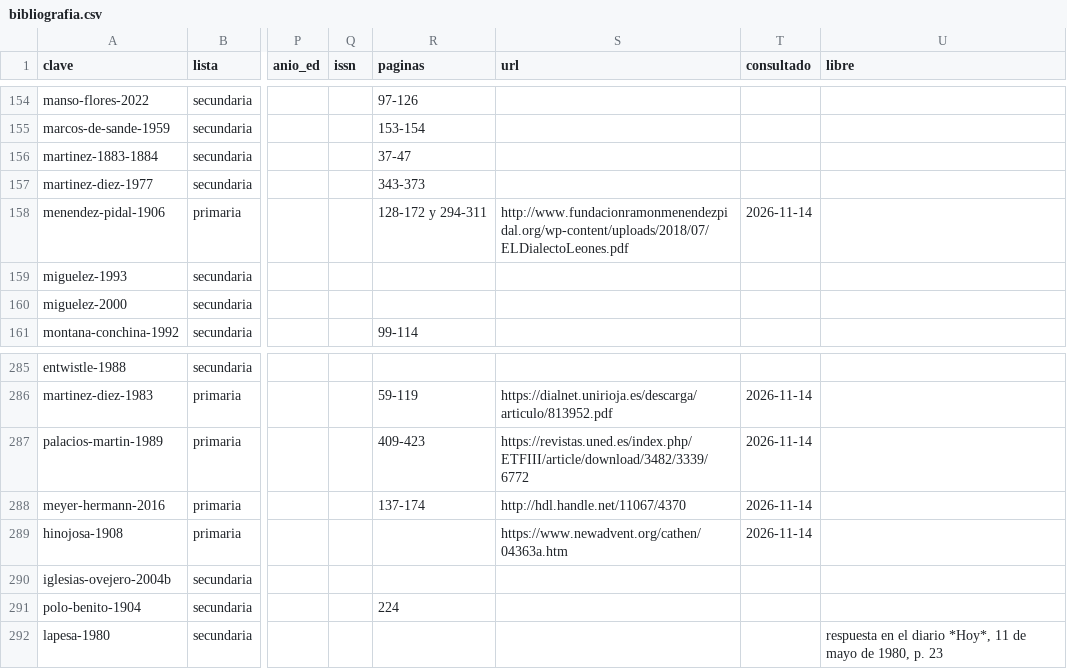
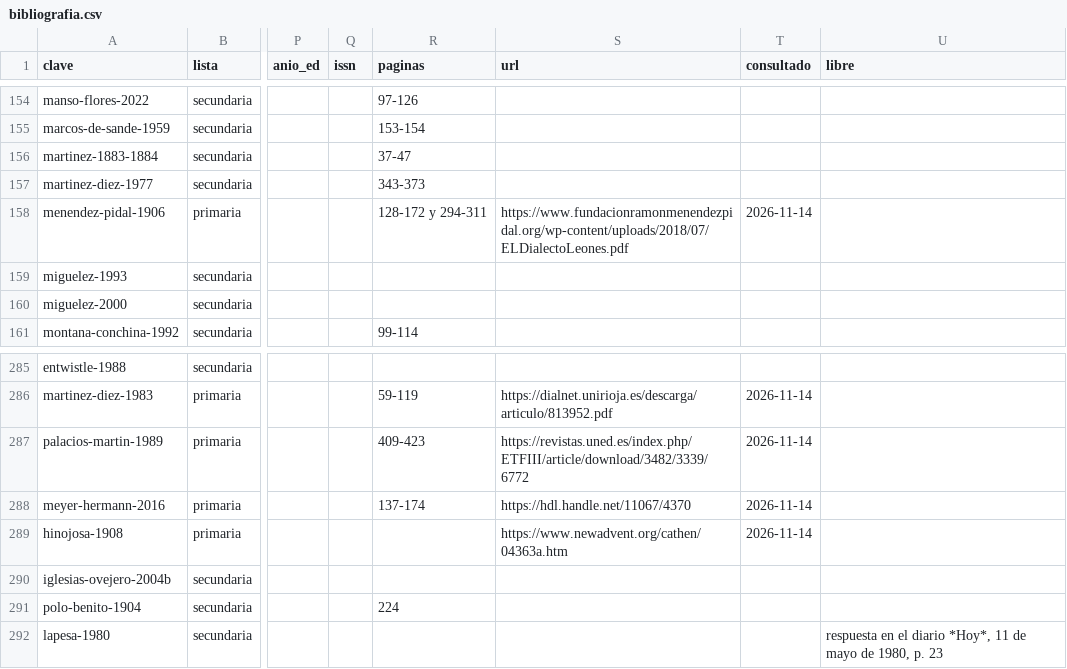
Before and after one commit to carloscruzgn/estremenu, a CSV file: fuente/apuntes/bibliografia.csv, drawn as a sheet; only a part is shown, gaps mark what is left out; the diff names each change by its address in the sheet, - before the commit and + after, or states it on an @@ line.

```diff
--- a/fuente/apuntes/bibliografia.csv
+++ b/fuente/apuntes/bibliografia.csv
-S158 (url): http://www.fundacionramonmenendezpidal.org/wp-content/uploads/2018/07/ELDialectoLeones.pdf
+S158 (url): https://www.fundacionramonmenendezpidal.org/wp-content/uploads/2018/07/ELDialectoLeones.pdf
-S288 (url): http://hdl.handle.net/11067/4370
+S288 (url): https://hdl.handle.net/11067/4370
```
